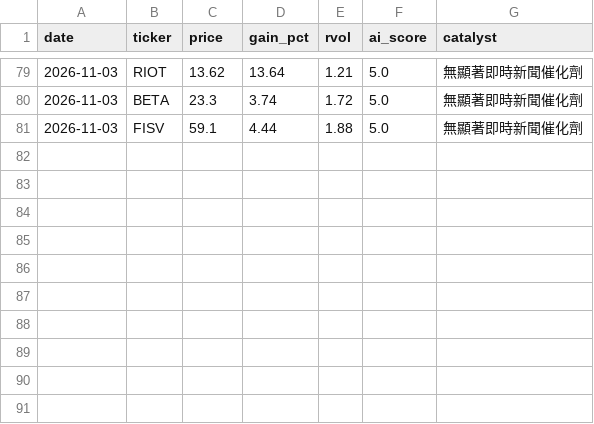
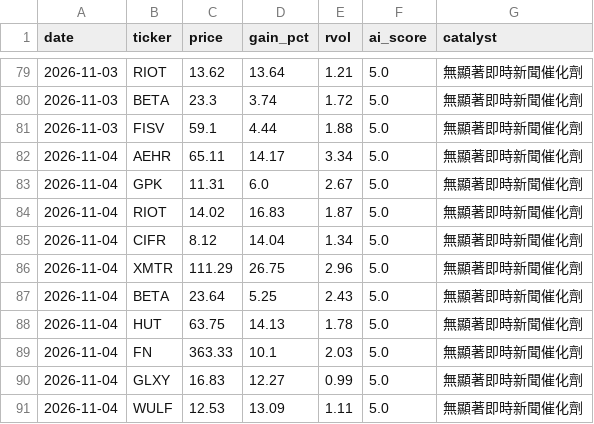
Before and after one commit to davidnmfung/ai-stock-agent, a CSV file: data/signal_history.csv, drawn as a sheet; only a part is shown, gaps mark what is left out.

```diff
--- a/data/signal_history.csv
+++ b/data/signal_history.csv
@@ -81 +81,11 @@ date,ticker,price,gain_pct,rvol,ai_score,catalyst
 2026-11-03,FISV,59.1,4.44,1.88,5.0,無顯著即時新聞催化劑
+2026-11-04,AEHR,65.11,14.17,3.34,5.0,無顯著即時新聞催化劑
+2026-11-04,GPK,11.31,6.0,2.67,5.0,無顯著即時新聞催化劑
+2026-11-04,RIOT,14.02,16.83,1.87,5.0,無顯著即時新聞催化劑
+2026-11-04,CIFR,8.12,14.04,1.34,5.0,無顯著即時新聞催化劑
+2026-11-04,XMTR,111.29,26.75,2.96,5.0,無顯著即時新聞催化劑
+2026-11-04,BETA,23.64,5.25,2.43,5.0,無顯著即時新聞催化劑
+2026-11-04,HUT,63.75,14.13,1.78,5.0,無顯著即時新聞催化劑
+2026-11-04,FN,363.33,10.1,2.03,5.0,無顯著即時新聞催化劑
+2026-11-04,GLXY,16.83,12.27,0.99,5.0,無顯著即時新聞催化劑
+2026-11-04,WULF,12.53,13.09,1.11,5.0,無顯著即時新聞催化劑
```
Also changed, not shown: 1 other file.
